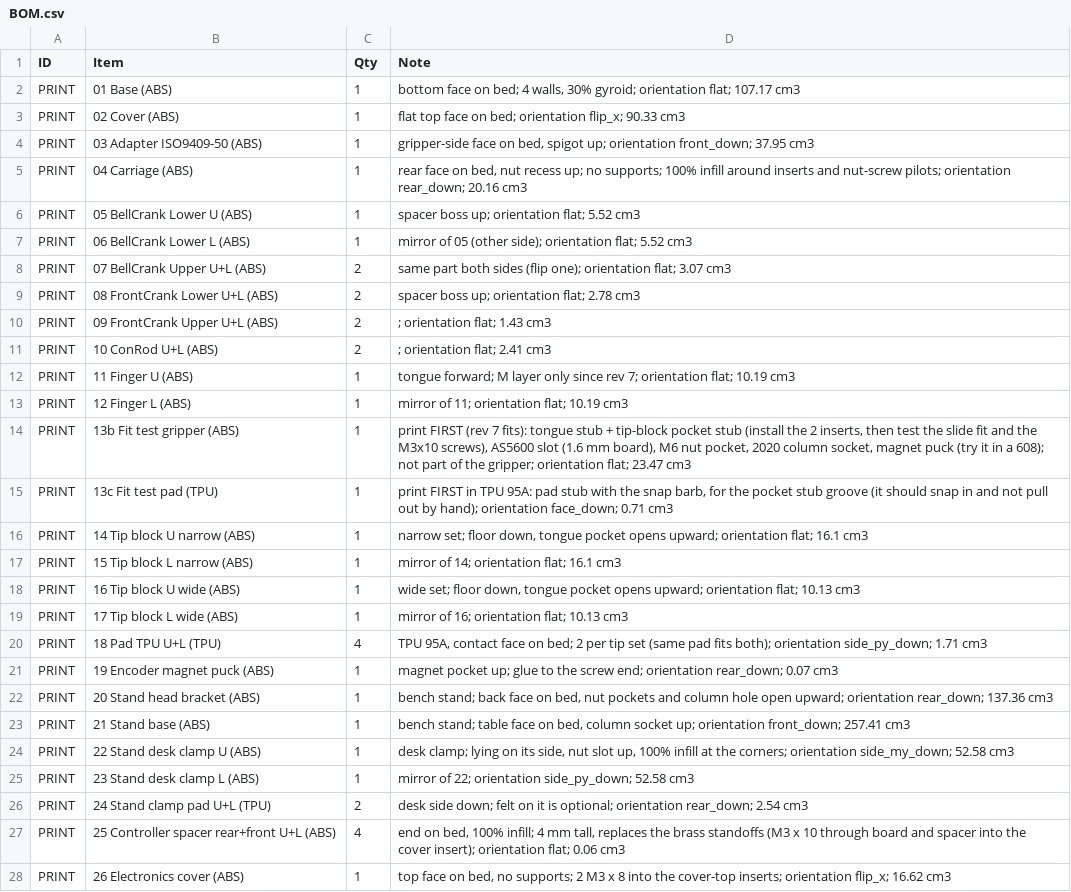
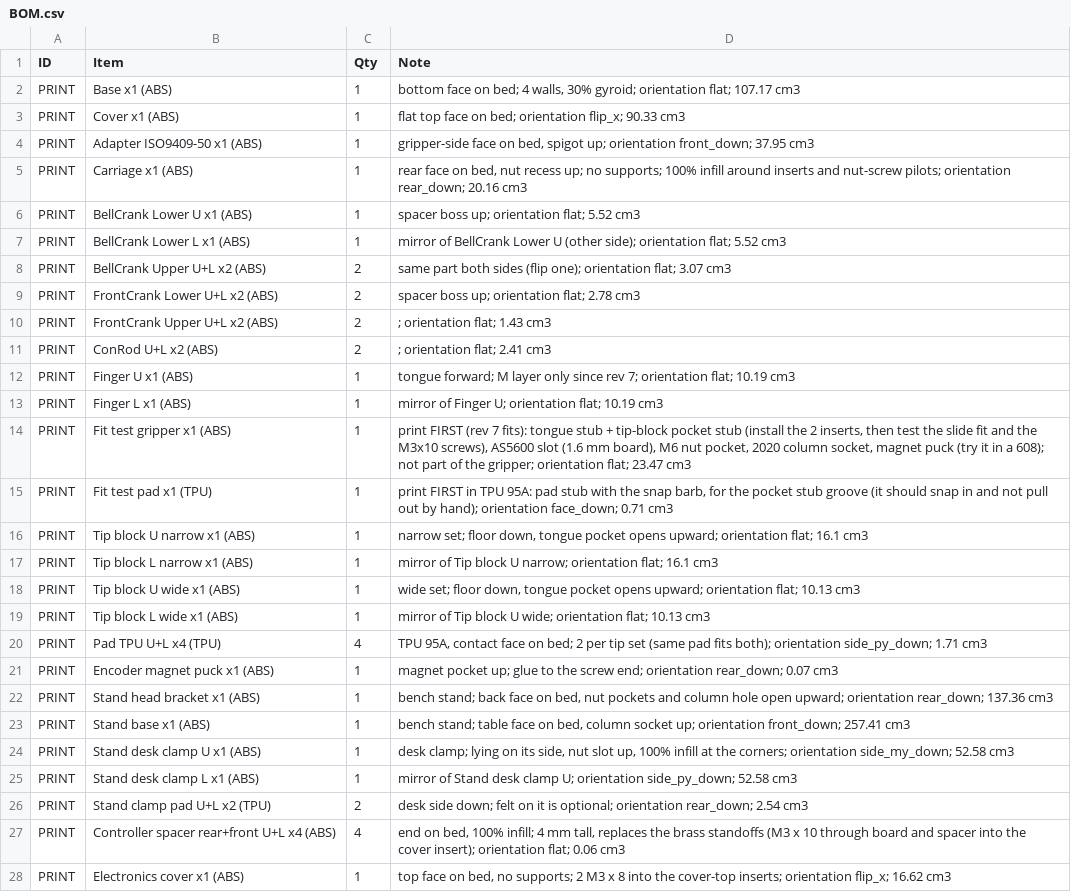
Before and after one commit to anuragbhandari-eng/Gripper_V2, a CSV file: gripper_fabrication_rev7/BOM.csv, drawn as a sheet; only a part is shown; the diff covers the shown part only; the diff names each change by its address in the sheet, - before the commit and + after, or states it on an @@ line.

```diff
--- a/gripper_fabrication_rev7/BOM.csv
+++ b/gripper_fabrication_rev7/BOM.csv
-B2 (Item): 01 Base (ABS)
+B2 (Item): Base x1 (ABS)
-B3 (Item): 02 Cover (ABS)
+B3 (Item): Cover x1 (ABS)
-B4 (Item): 03 Adapter ISO9409-50 (ABS)
+B4 (Item): Adapter ISO9409-50 x1 (ABS)
-B5 (Item): 04 Carriage (ABS)
+B5 (Item): Carriage x1 (ABS)
-B6 (Item): 05 BellCrank Lower U (ABS)
+B6 (Item): BellCrank Lower U x1 (ABS)
-B7 (Item): 06 BellCrank Lower L (ABS)
+B7 (Item): BellCrank Lower L x1 (ABS)
-D7 (Note): mirror of 05 (other side);…
+D7 (Note): mirror of BellCrank Lower U (other side);…
-B8 (Item): 07 BellCrank Upper U+L (ABS)
+B8 (Item): BellCrank Upper U+L x2 (ABS)
-B9 (Item): 08 FrontCrank Lower U+L (ABS)
+B9 (Item): FrontCrank Lower U+L x2 (ABS)
-B10 (Item): 09 FrontCrank Upper U+L (ABS)
+B10 (Item): FrontCrank Upper U+L x2 (ABS)
-B11 (Item): 10 ConRod U+L (ABS)
+B11 (Item): ConRod U+L x2 (ABS)
-B12 (Item): 11 Finger U (ABS)
+B12 (Item): Finger U x1 (ABS)
-B13 (Item): 12 Finger L (ABS)
+B13 (Item): Finger L x1 (ABS)
-D13 (Note): mirror of 11; orientation flat; 10.19 cm3
+D13 (Note): mirror of Finger U; orientation flat; 10.19 cm3
-B14 (Item): 13b Fit test gripper (ABS)
+B14 (Item): Fit test gripper x1 (ABS)
-B15 (Item): 13c Fit test pad (TPU)
+B15 (Item): Fit test pad x1 (TPU)
-B16 (Item): 14 Tip block U narrow (ABS)
+B16 (Item): Tip block U narrow x1 (ABS)
-B17 (Item): 15 Tip block L narrow (ABS)
+B17 (Item): Tip block L narrow x1 (ABS)
-D17 (Note): mirror of 14; orientation flat;…
+D17 (Note): mirror of Tip block U narrow; orientation flat;…
-B18 (Item): 16 Tip block U wide (ABS)
+B18 (Item): Tip block U wide x1 (ABS)
-B19 (Item): 17 Tip block L wide (ABS)
+B19 (Item): Tip block L wide x1 (ABS)
-D19 (Note): mirror of 16; orientation flat;…
+D19 (Note): mirror of Tip block U wide; orientation flat;…
-B20 (Item): 18 Pad TPU U+L (TPU)
+B20 (Item): Pad TPU U+L x4 (TPU)
-B21 (Item): 19 Encoder magnet puck (ABS)
+B21 (Item): Encoder magnet puck x1 (ABS)
-B22 (Item): 20 Stand head bracket (ABS)
+B22 (Item): Stand head bracket x1 (ABS)
-B23 (Item): 21 Stand base (ABS)
+B23 (Item): Stand base x1 (ABS)
-B24 (Item): 22 Stand desk clamp U (ABS)
+B24 (Item): Stand desk clamp U x1 (ABS)
-B25 (Item): 23 Stand desk clamp L (ABS)
+B25 (Item): Stand desk clamp L x1 (ABS)
-D25 (Note): mirror of 22; orientation side_py_down;…
+D25 (Note): mirror of Stand desk clamp U; orientation side_py_down;…
-B26 (Item): 24 Stand clamp pad U+L (TPU)
+B26 (Item): Stand clamp pad U+L x2 (TPU)
-B27 (Item): 25 Controller spacer rear+front U+L (ABS)
+B27 (Item): Controller spacer rear+front U+L x4 (ABS)
-B28 (Item): 26 Electronics cover (ABS)
+B28 (Item): Electronics cover x1 (ABS)
```
Also changed, not shown: 3 edited cells elsewhere in this file, 13 other files.
